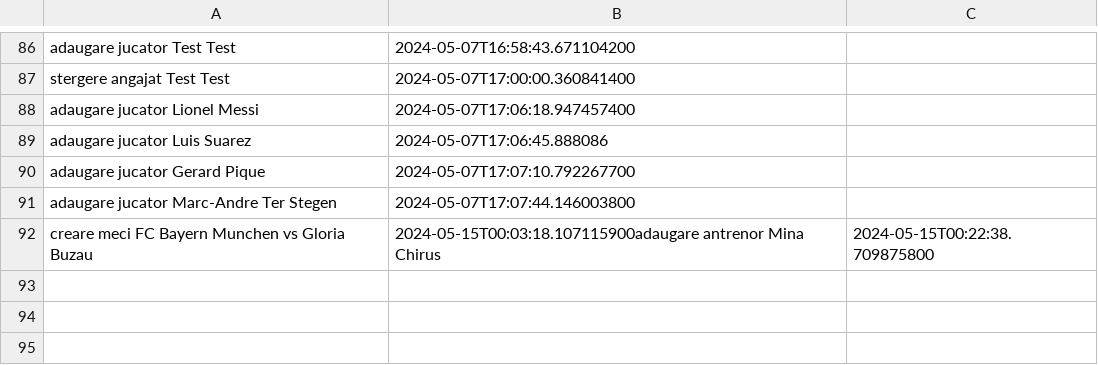
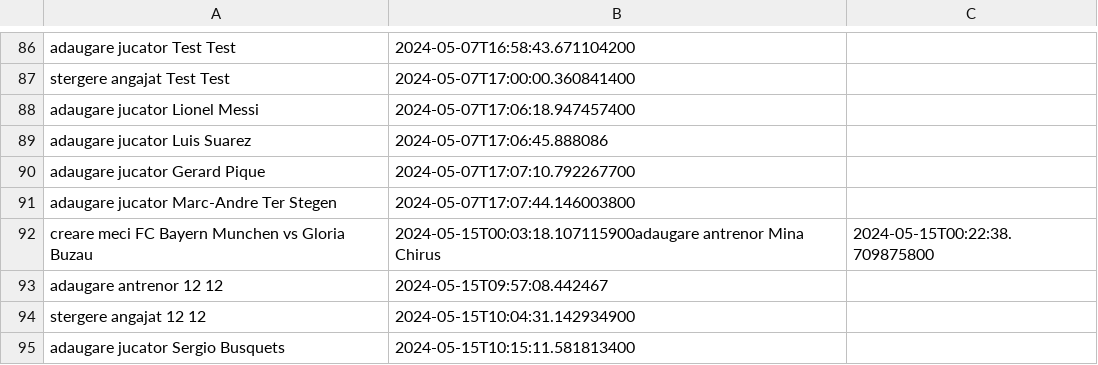
Before and after one commit to Yanis3Pique/Proiect_PAO, a CSV file: audit.csv, drawn as a sheet; only a part is shown, gaps mark what is left out.

```diff
--- a/audit.csv
+++ b/audit.csv
@@ -92 +92,4 @@ adaugare jucator Marc-Andre Ter Stegen;2024-05-07T17:07:44.146003800
 creare meci FC Bayern Munchen vs Gloria Buzau;2024-05-15T00:03:18.107115900adaugare antrenor Mina Chirus;2024-05-15T00:22:38.709875800
+adaugare antrenor 12 12;2024-05-15T09:57:08.442467
+stergere angajat 12 12;2024-05-15T10:04:31.142934900
+adaugare jucator Sergio Busquets;2024-05-15T10:15:11.581813400
```
Also changed, not shown: 1 other file.
